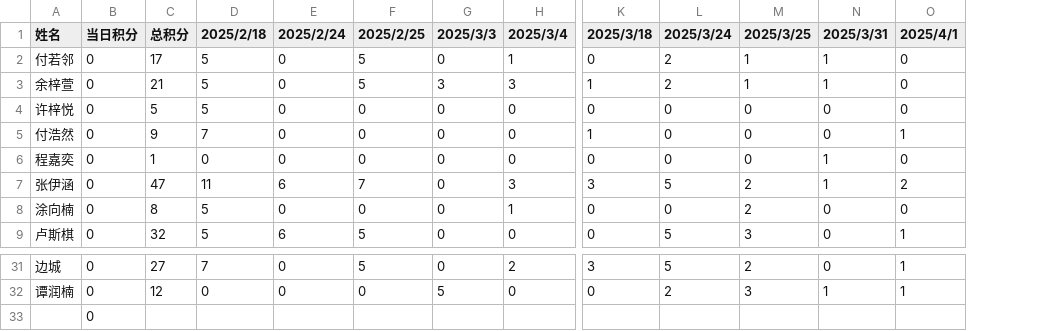
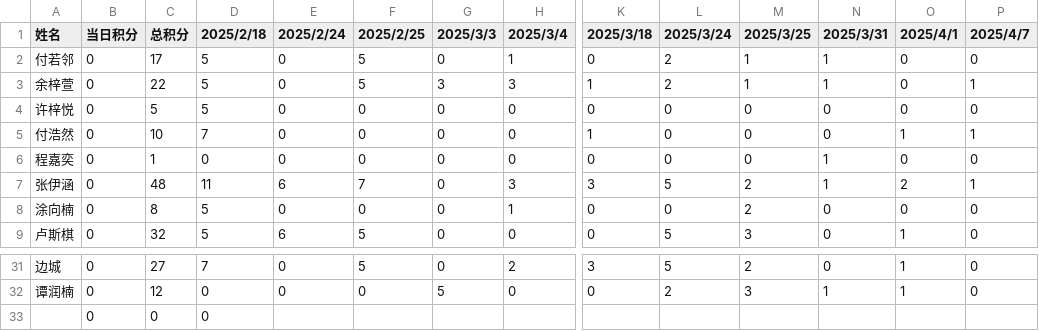
Before and after one commit to Hong-JL/jifenbang, a CSV file: 积分数据.csv, drawn as a sheet; only a part is shown, gaps mark what is left out; removed rows and columns are numbered as before the commit, all else as after; rows hold the shown columns only; the diff names each change by its address in the sheet, - before the commit and + after, or states it on an @@ line.

Commit message:
更新积分数据 2025/4/7

```diff
--- a/积分数据.csv
+++ b/积分数据.csv
+column P (2025/4/7), rows 2-9: 0 | 1 | 0 | 1 | 0 | 1 | 0 | 0; rows 31-32: 0 | 0
-C3 (总积分): 21
+C3 (总积分): 22
-C5 (总积分): 9
+C5 (总积分): 10
-C7 (总积分): 47
+C7 (总积分): 48
-row 33:  | 0
+row 33:  | 0 | 0 | 0
```
